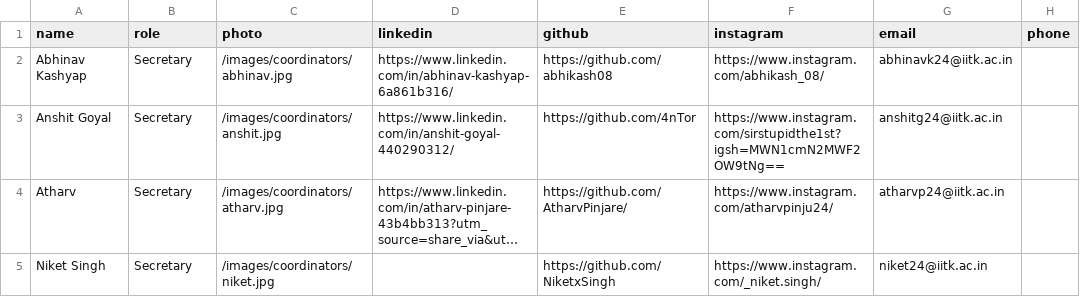
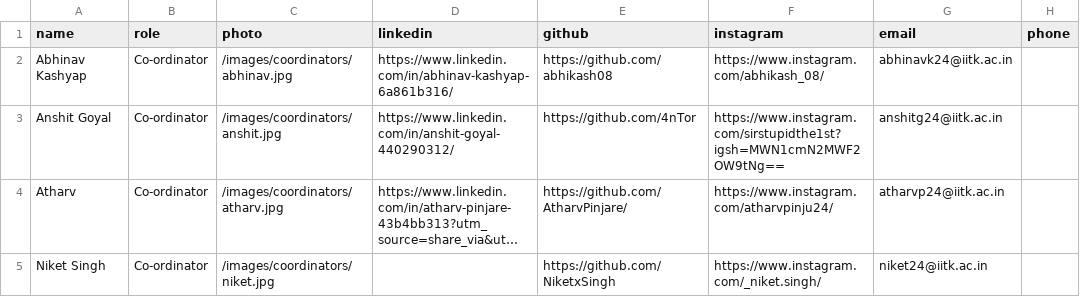
Before and after one commit to abhikash08/iitk-gamedev-club-website, a CSV file: public/data/team.csv, drawn as a sheet; long unchanged cells end in …; the diff names each change by its address in the sheet, - before the commit and + after, or states it on an @@ line.

Commit message:
added coordinators

```diff
--- a/public/data/team.csv
+++ b/public/data/team.csv
-B2:B5 (role): Secretary
+B2:B5 (role): Co-ordinator
```
